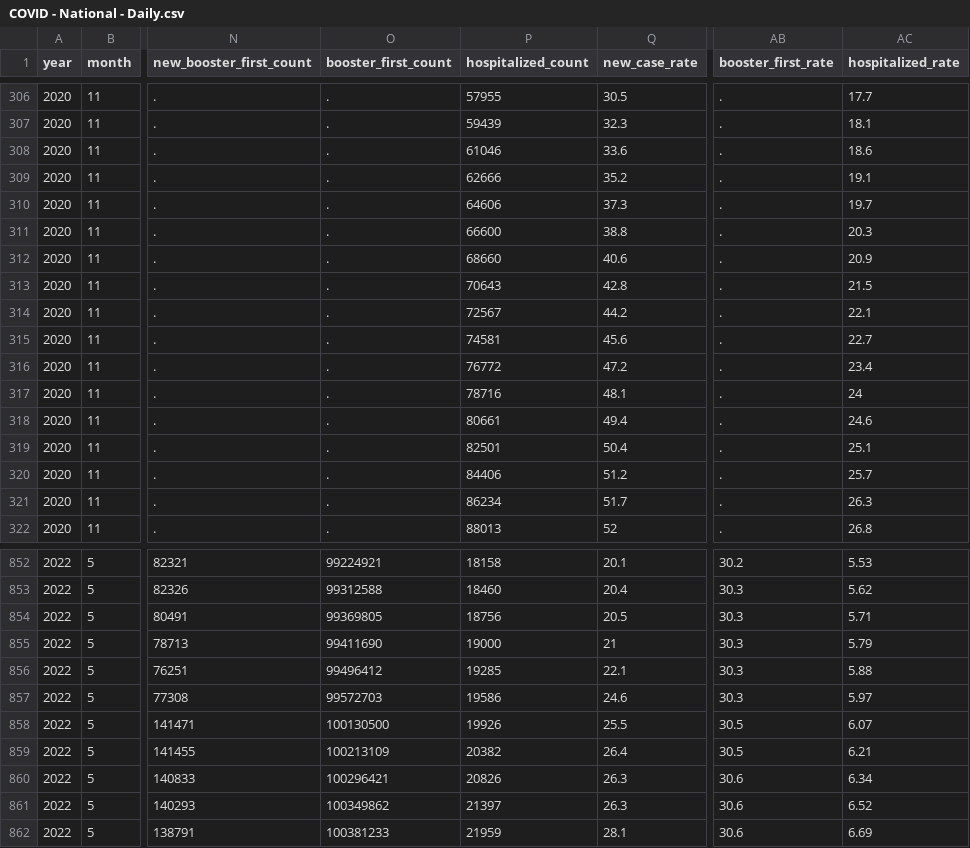
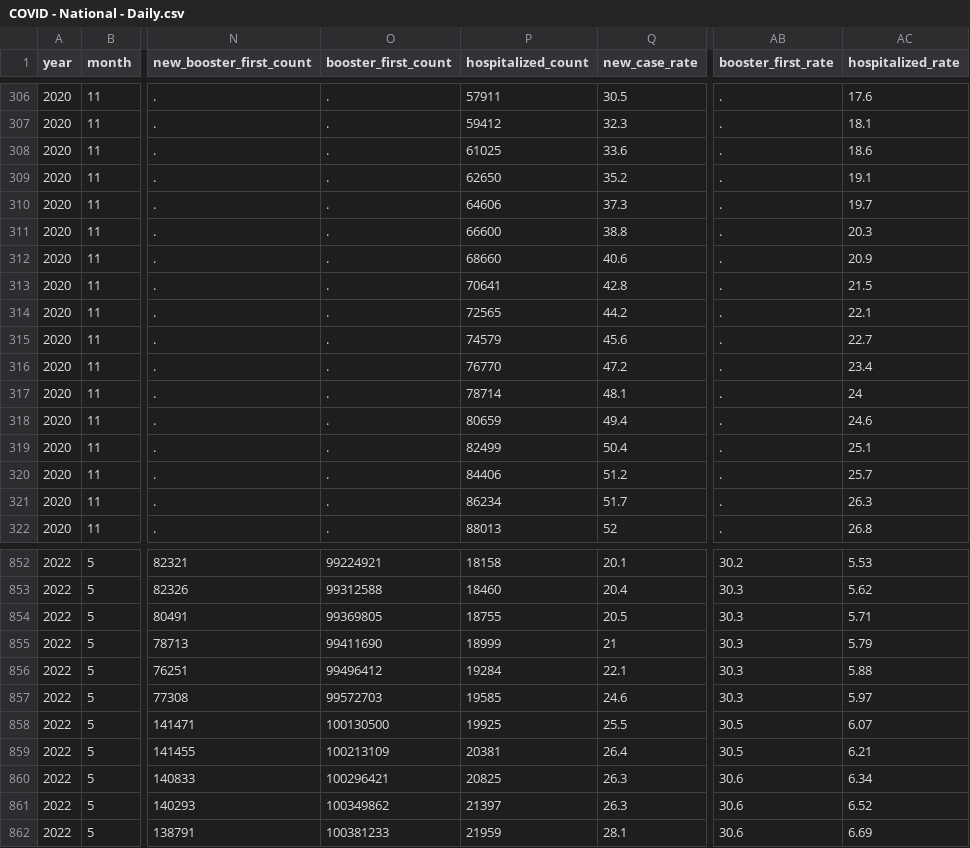
Before and after one commit to OpportunityInsights/EconomicTracker, a CSV file: data/COVID - National - Daily.csv, drawn as a sheet; only a part is shown, gaps mark what is left out; the diff covers the shown part only; the diff names each change by its address in the sheet, - before the commit and + after, or states it on an @@ line.

```diff
--- a/data/COVID - National - Daily.csv
+++ b/data/COVID - National - Daily.csv
-P306 (hospitalized_count): 57955
+P306 (hospitalized_count): 57911
-AC306 (hospitalized_rate): 17.7
+AC306 (hospitalized_rate): 17.6
-P307 (hospitalized_count): 59439
+P307 (hospitalized_count): 59412
-P308 (hospitalized_count): 61046
+P308 (hospitalized_count): 61025
-P309 (hospitalized_count): 62666
+P309 (hospitalized_count): 62650
-P313 (hospitalized_count): 70643
+P313 (hospitalized_count): 70641
-P314 (hospitalized_count): 72567
+P314 (hospitalized_count): 72565
-P315 (hospitalized_count): 74581
+P315 (hospitalized_count): 74579
-P316 (hospitalized_count): 76772
+P316 (hospitalized_count): 76770
-P317 (hospitalized_count): 78716
+P317 (hospitalized_count): 78714
-P318 (hospitalized_count): 80661
+P318 (hospitalized_count): 80659
-P319 (hospitalized_count): 82501
+P319 (hospitalized_count): 82499
-P854 (hospitalized_count): 18756
+P854 (hospitalized_count): 18755
-P855 (hospitalized_count): 19000
+P855 (hospitalized_count): 18999
-P856 (hospitalized_count): 19285
+P856 (hospitalized_count): 19284
-P857 (hospitalized_count): 19586
+P857 (hospitalized_count): 19585
-P858 (hospitalized_count): 19926
+P858 (hospitalized_count): 19925
-P859 (hospitalized_count): 20382
+P859 (hospitalized_count): 20381
-P860 (hospitalized_count): 20826
+P860 (hospitalized_count): 20825
```
Also changed, not shown: 1 added row and 61 edited cells elsewhere in this file, 1 other file.
